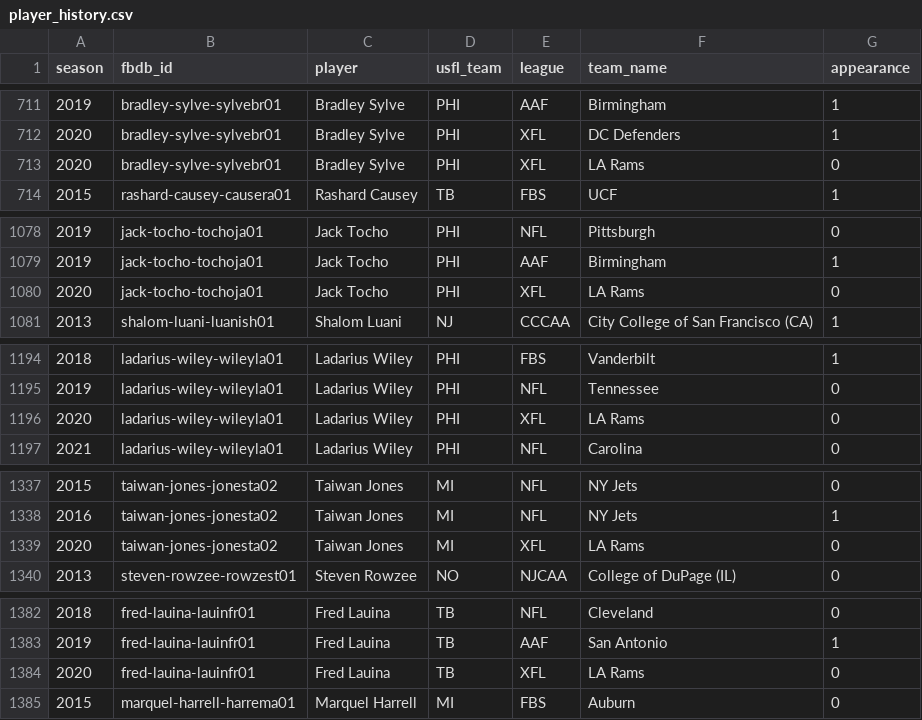
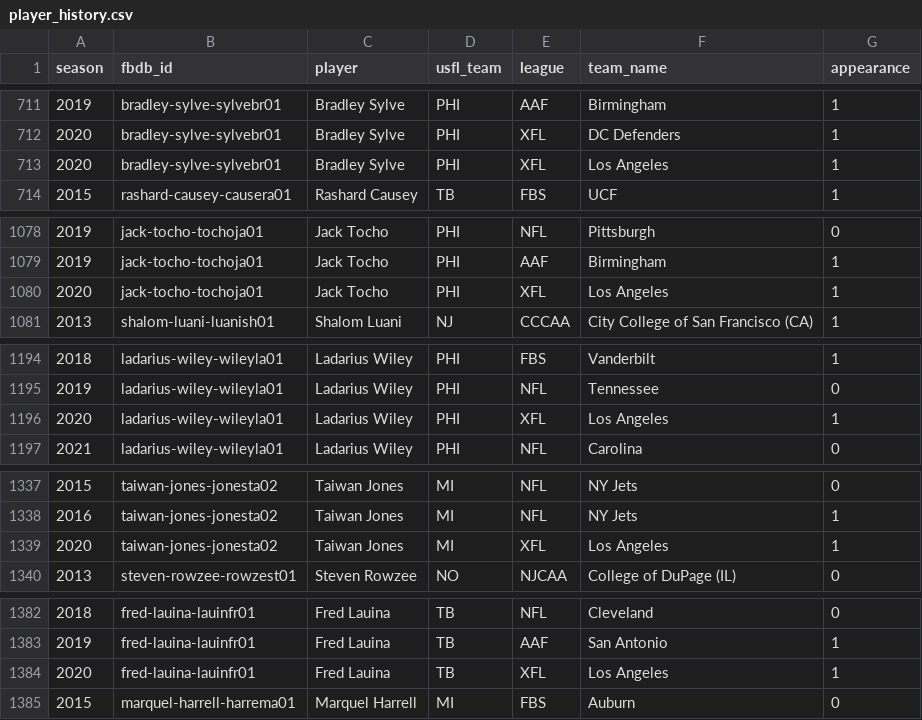
Before and after one commit to ajreinhard/USFL, a CSV file: data/player_history.csv, drawn as a sheet; only a part is shown, gaps mark what is left out; the diff covers the shown part only.

```diff
--- a/data/player_history.csv
+++ b/data/player_history.csv
@@ -712,3 +712,3 @@ season,fbdb_id,player,usfl_team,league,team_name,appearance
 2020,bradley-sylve-sylvebr01,Bradley Sylve,PHI,XFL,DC Defenders,1
-2020,bradley-sylve-sylvebr01,Bradley Sylve,PHI,XFL,LA Rams,0
+2020,bradley-sylve-sylvebr01,Bradley Sylve,PHI,XFL,Los Angeles,1
 2015,rashard-causey-causera01,Rashard Causey,TB,FBS,UCF,1
@@ -1079,3 +1079,3 @@ season,fbdb_id,player,usfl_team,league,team_name,appearance
 2019,jack-tocho-tochoja01,Jack Tocho,PHI,AAF,Birmingham,1
-2020,jack-tocho-tochoja01,Jack Tocho,PHI,XFL,LA Rams,0
+2020,jack-tocho-tochoja01,Jack Tocho,PHI,XFL,Los Angeles,1
 2013,shalom-luani-luanish01,Shalom Luani,NJ,CCCAA,City College of San Francisco (CA),1
@@ -1195,3 +1195,3 @@ season,fbdb_id,player,usfl_team,league,team_name,appearance
 2019,ladarius-wiley-wileyla01,Ladarius Wiley,PHI,NFL,Tennessee,0
-2020,ladarius-wiley-wileyla01,Ladarius Wiley,PHI,XFL,LA Rams,0
+2020,ladarius-wiley-wileyla01,Ladarius Wiley,PHI,XFL,Los Angeles,1
 2021,ladarius-wiley-wileyla01,Ladarius Wiley,PHI,NFL,Carolina,0
@@ -1338,3 +1338,3 @@ season,fbdb_id,player,usfl_team,league,team_name,appearance
 2016,taiwan-jones-jonesta02,Taiwan Jones,MI,NFL,NY Jets,1
-2020,taiwan-jones-jonesta02,Taiwan Jones,MI,XFL,LA Rams,0
+2020,taiwan-jones-jonesta02,Taiwan Jones,MI,XFL,Los Angeles,1
 2013,steven-rowzee-rowzest01,Steven Rowzee,NO,NJCAA,College of DuPage (IL),0
@@ -1383,3 +1383,3 @@ season,fbdb_id,player,usfl_team,league,team_name,appearance
 2019,fred-lauina-lauinfr01,Fred Lauina,TB,AAF,San Antonio,1
-2020,fred-lauina-lauinfr01,Fred Lauina,TB,XFL,LA Rams,0
+2020,fred-lauina-lauinfr01,Fred Lauina,TB,XFL,Los Angeles,1
 2015,marquel-harrell-harrema01,Marquel Harrell,MI,FBS,Auburn,0
```
Also changed, not shown: 32 edited cells elsewhere in this file.
